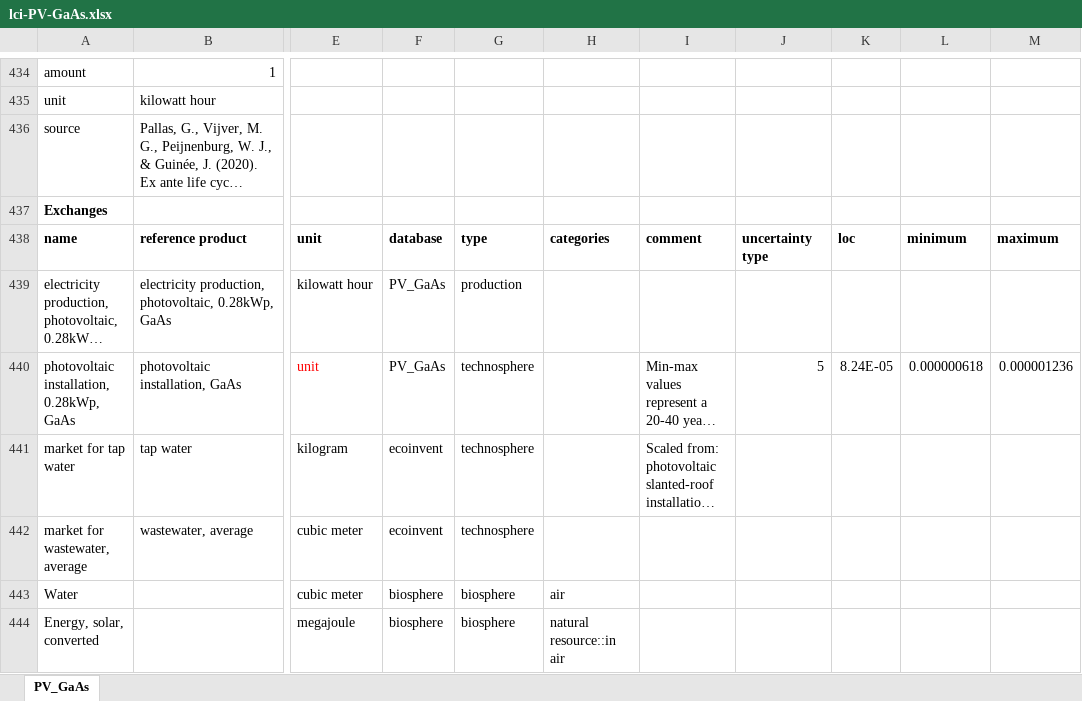
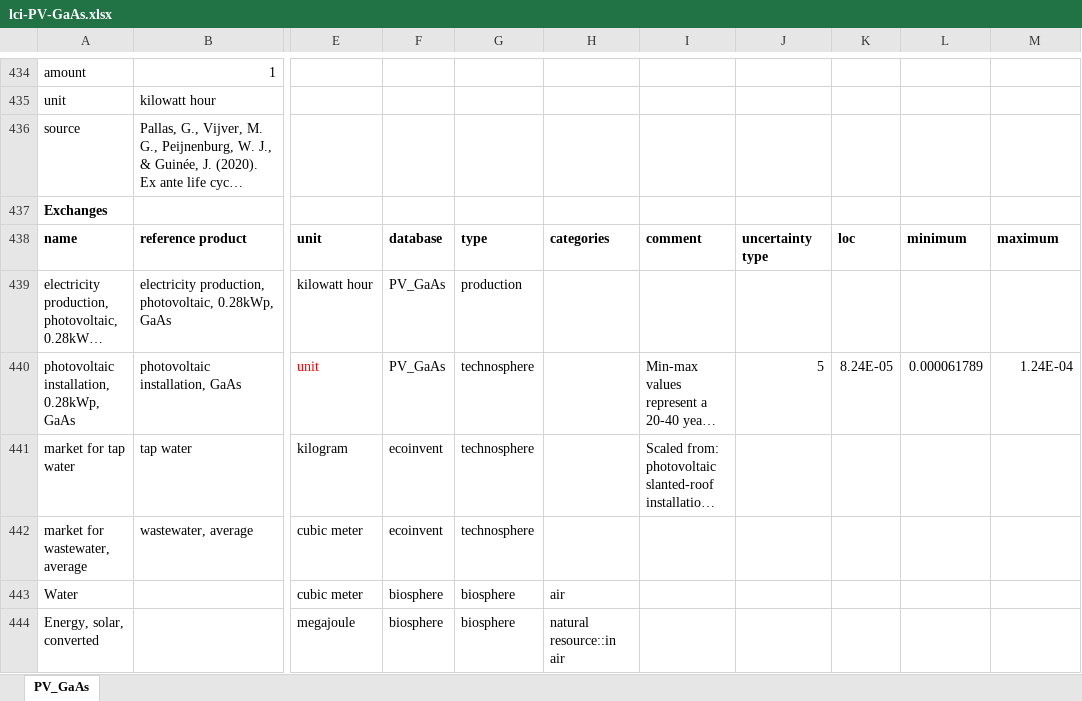
Before and after one commit to romainsacchi/rmnd-lca, an Excel workbook: premise/data/additional_inventories/lci-PV-GaAs.xlsx, sheet PV_GaAs, drawn as a sheet; only a part is shown, gaps mark what is left out; long unchanged cells end in …; values as stored, in another font and other column widths than the file's, no borders; the diff names each change by its address in the sheet, - before the commit and + after, or states it on an @@ line.

```diff
--- a/premise/data/additional_inventories/lci-PV-GaAs.xlsx (sheet PV_GaAs)
+++ b/premise/data/additional_inventories/lci-PV-GaAs.xlsx (sheet PV_GaAs)
-L440: 0.000000618
+L440: 0.000061789
-M440: 0.000001236
+M440: 1.24E-04
```
Also changed, not shown: 6 other files.
